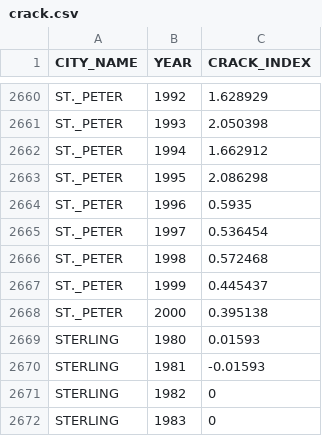
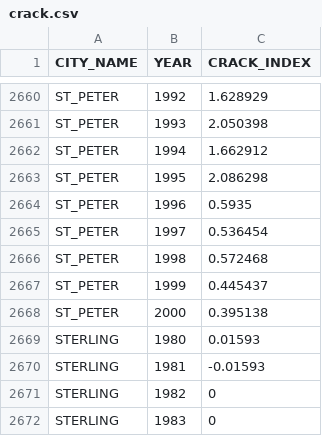
Before and after one commit to chcgnzls/exploo, a CSV file: crack.csv, drawn as a sheet; only a part is shown, gaps mark what is left out; the diff covers the shown part only; the diff names each change by its address in the sheet, - before the commit and + after, or states it on an @@ line.

```diff
--- a/crack.csv
+++ b/crack.csv
-A2660:A2668 (CITY_NAME): ST._PETER
+A2660:A2668 (CITY_NAME): ST_PETER
```
Also changed, not shown: 54 edited cells elsewhere in this file, 3 other files.
